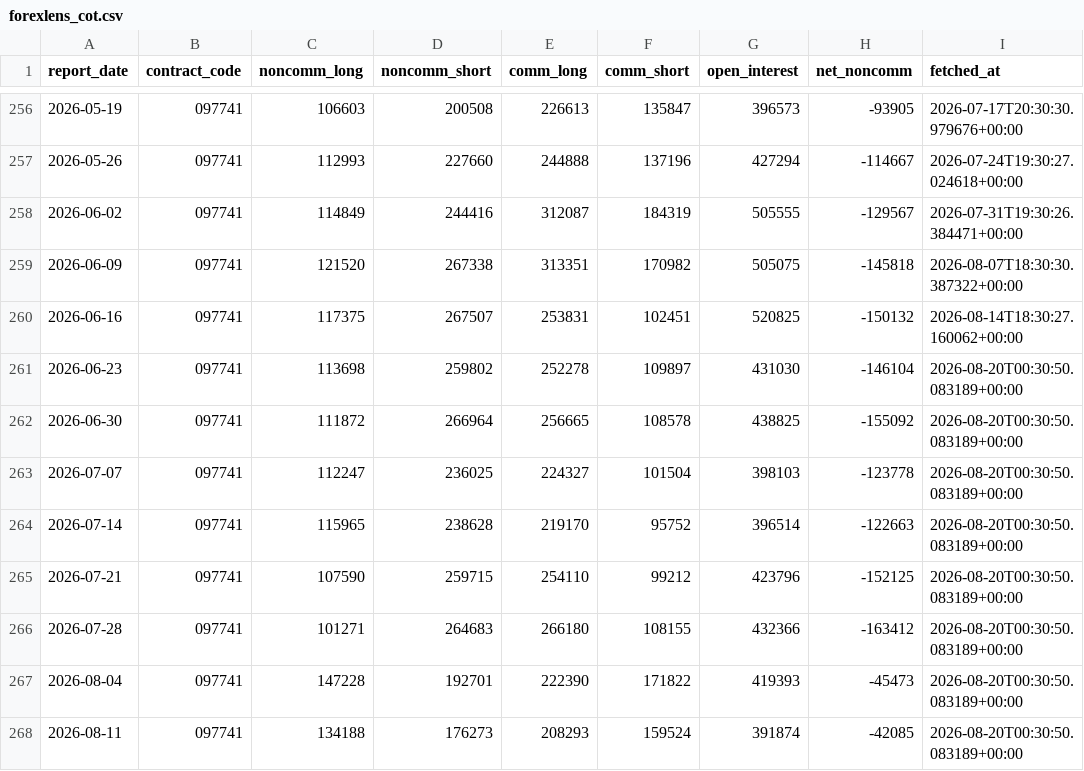
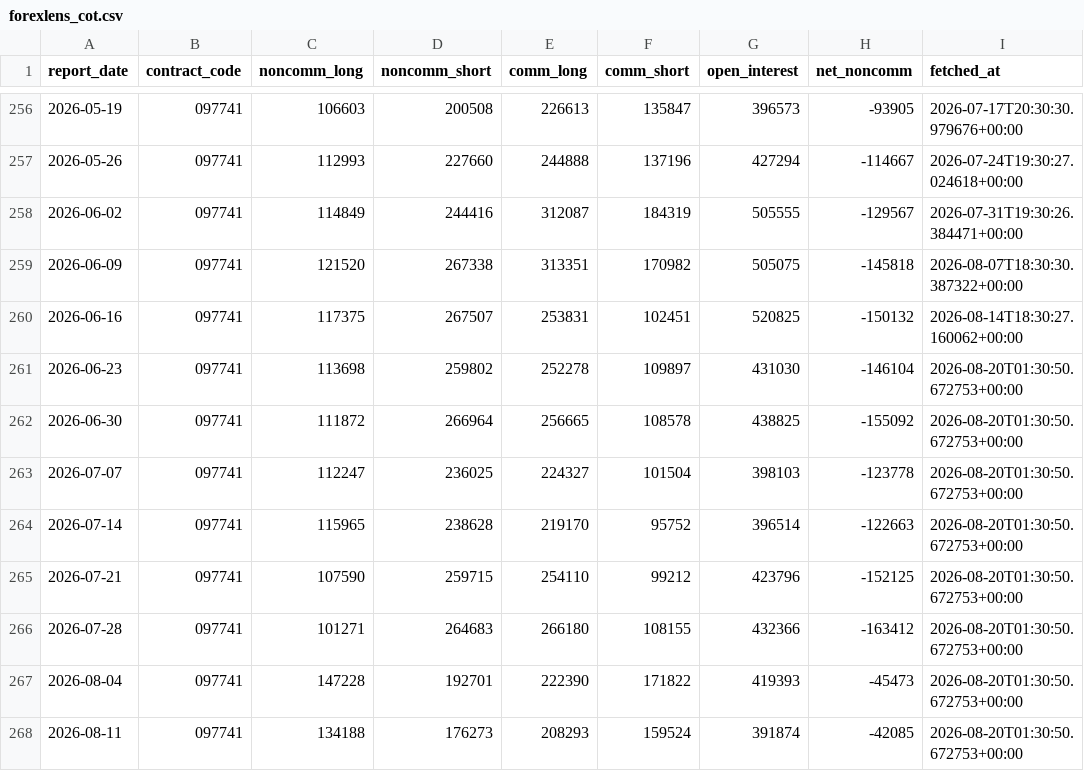
Before and after one commit to sonatinep-hirose/yencast-web-v08, a CSV file: forexlens_cot.csv, drawn as a sheet; only a part is shown, gaps mark what is left out.

```diff
--- a/forexlens_cot.csv
+++ b/forexlens_cot.csv
@@ -260,9 +260,9 @@ report_date,contract_code,noncomm_long,noncomm_short,comm_long,comm_short,open_i
 2026-06-16,097741,117375,267507,253831,102451,520825,-150132,2026-08-14T18:30:27.160062+00:00
-2026-06-23,097741,113698,259802,252278,109897,431030,-146104,2026-08-20T00:30:50.083189+00:00
-2026-06-30,097741,111872,266964,256665,108578,438825,-155092,2026-08-20T00:30:50.083189+00:00
-2026-07-07,097741,112247,236025,224327,101504,398103,-123778,2026-08-20T00:30:50.083189+00:00
-2026-07-14,097741,115965,238628,219170,95752,396514,-122663,2026-08-20T00:30:50.083189+00:00
-2026-07-21,097741,107590,259715,254110,99212,423796,-152125,2026-08-20T00:30:50.083189+00:00
-2026-07-28,097741,101271,264683,266180,108155,432366,-163412,2026-08-20T00:30:50.083189+00:00
-2026-08-04,097741,147228,192701,222390,171822,419393,-45473,2026-08-20T00:30:50.083189+00:00
-2026-08-11,097741,134188,176273,208293,159524,391874,-42085,2026-08-20T00:30:50.083189+00:00
+2026-06-23,097741,113698,259802,252278,109897,431030,-146104,2026-08-20T01:30:50.672753+00:00
+2026-06-30,097741,111872,266964,256665,108578,438825,-155092,2026-08-20T01:30:50.672753+00:00
+2026-07-07,097741,112247,236025,224327,101504,398103,-123778,2026-08-20T01:30:50.672753+00:00
+2026-07-14,097741,115965,238628,219170,95752,396514,-122663,2026-08-20T01:30:50.672753+00:00
+2026-07-21,097741,107590,259715,254110,99212,423796,-152125,2026-08-20T01:30:50.672753+00:00
+2026-07-28,097741,101271,264683,266180,108155,432366,-163412,2026-08-20T01:30:50.672753+00:00
+2026-08-04,097741,147228,192701,222390,171822,419393,-45473,2026-08-20T01:30:50.672753+00:00
+2026-08-11,097741,134188,176273,208293,159524,391874,-42085,2026-08-20T01:30:50.672753+00:00
```
Also changed, not shown: forexlens_forecast.csv, forexlens_news_mood.csv.
